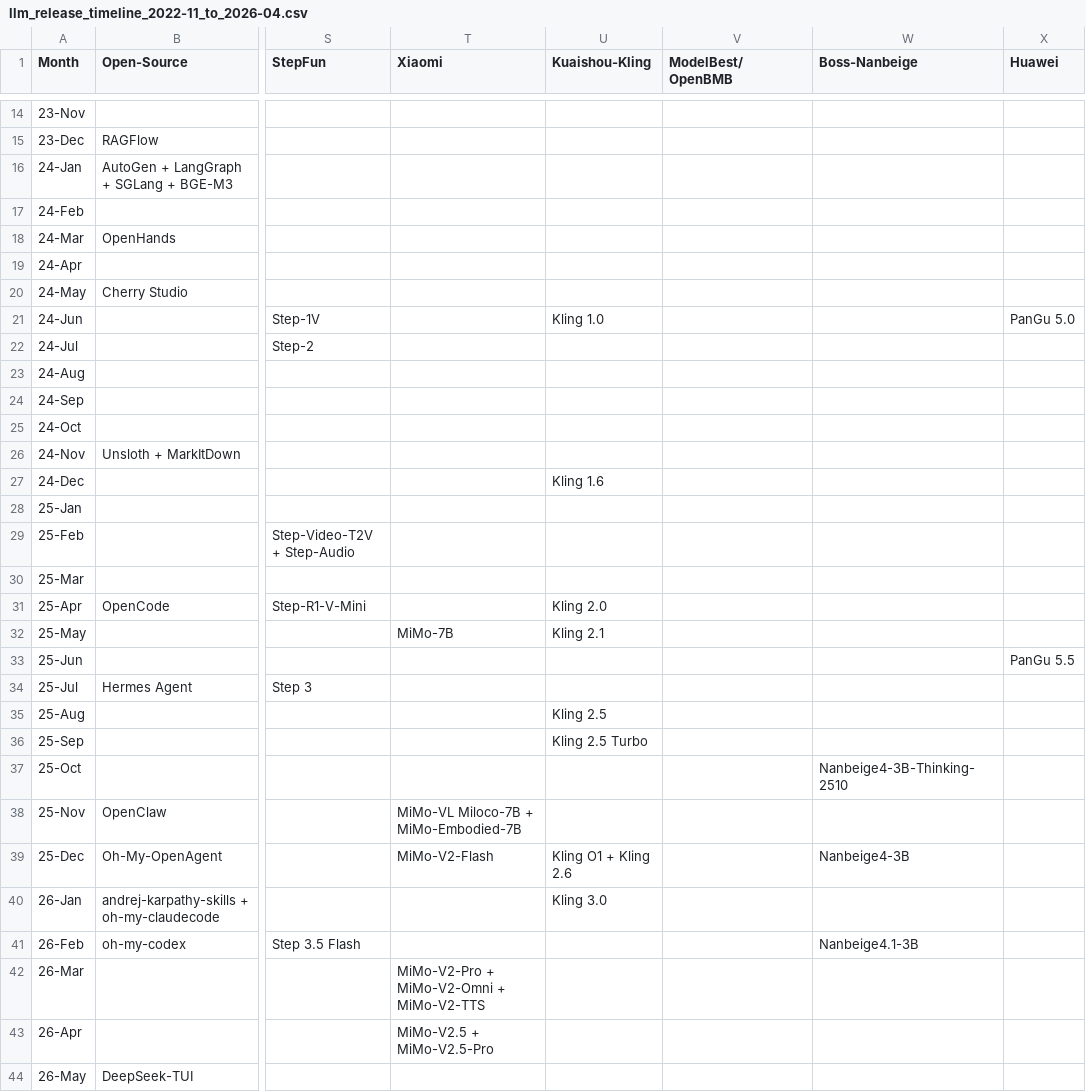
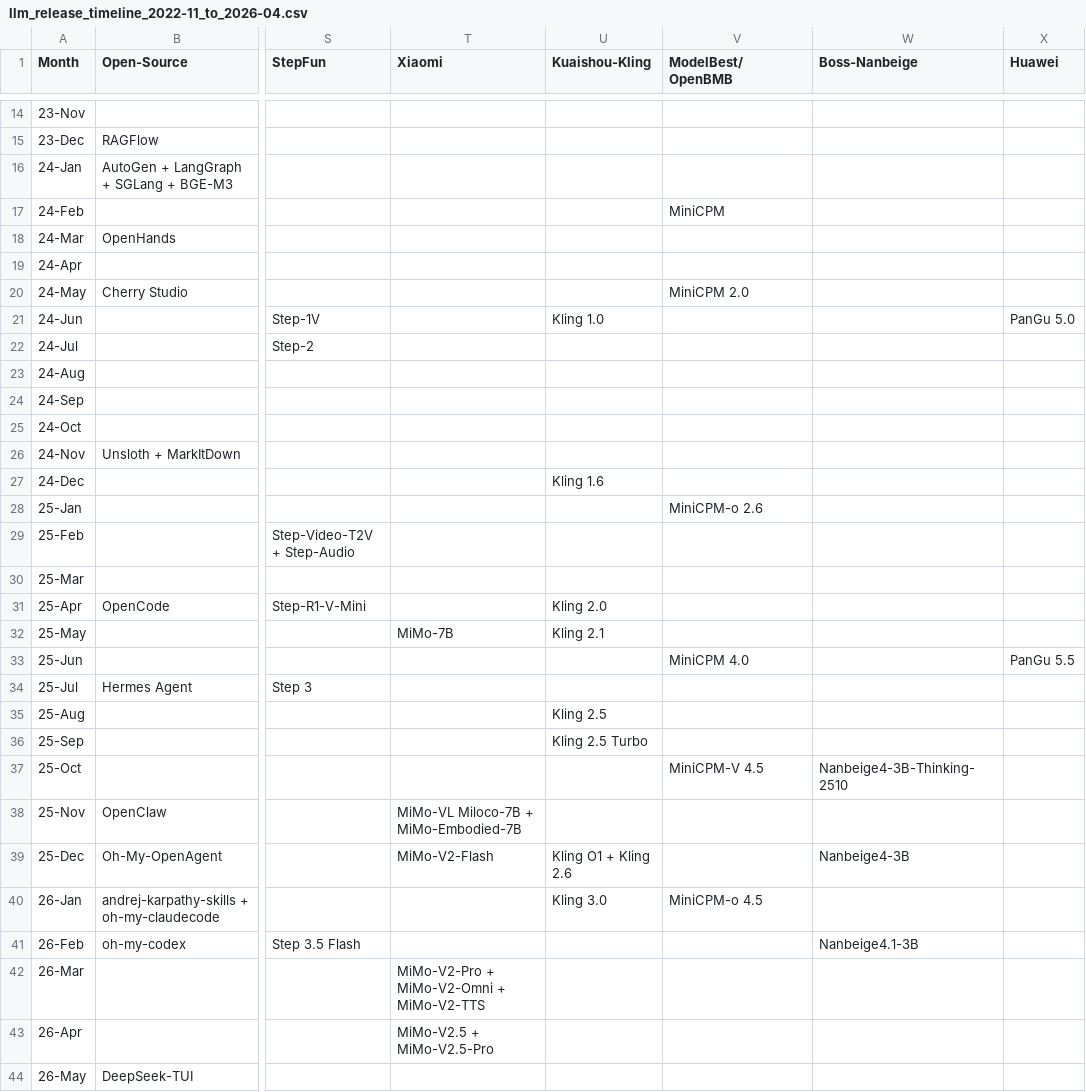
Before and after one commit to Physics-Lee/Monthly_Table_of_LLM_Releasing, a CSV file: llm_release_timeline_2022-11_to_2026-04.csv, drawn as a sheet; only a part is shown, gaps mark what is left out; the diff names each change by its address in the sheet, - before the commit and + after, or states it on an @@ line.

```diff
--- a/llm_release_timeline_2022-11_to_2026-04.csv
+++ b/llm_release_timeline_2022-11_to_2026-04.csv
-V17 (ModelBest/OpenBMB): (empty)
+V17 (ModelBest/OpenBMB): MiniCPM
-V20 (ModelBest/OpenBMB): (empty)
+V20 (ModelBest/OpenBMB): MiniCPM 2.0
-V28 (ModelBest/OpenBMB): (empty)
+V28 (ModelBest/OpenBMB): MiniCPM-o 2.6
-V33 (ModelBest/OpenBMB): (empty)
+V33 (ModelBest/OpenBMB): MiniCPM 4.0
-V37 (ModelBest/OpenBMB): (empty)
+V37 (ModelBest/OpenBMB): MiniCPM-V 4.5
-V40 (ModelBest/OpenBMB): (empty)
+V40 (ModelBest/OpenBMB): MiniCPM-o 4.5
```
Also changed, not shown: 3 other files.
